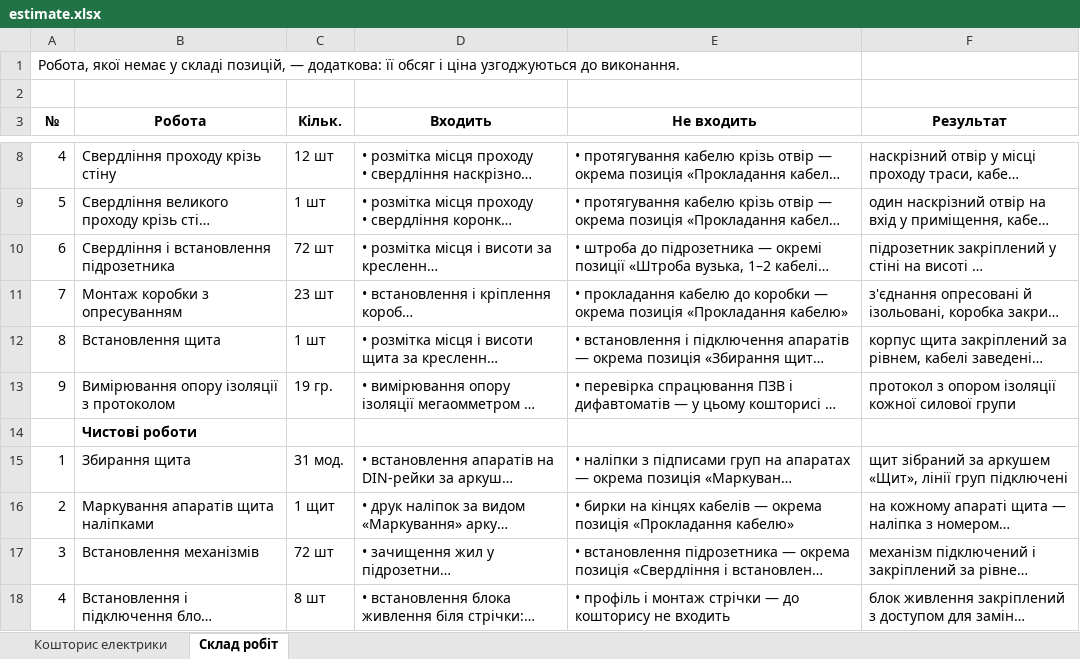
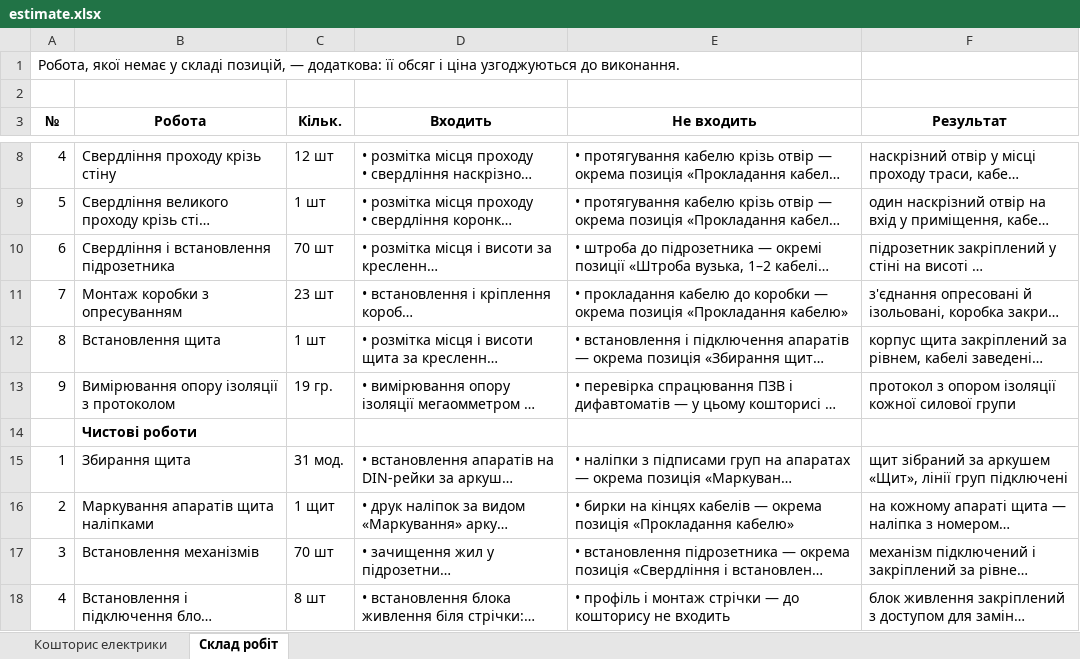
Before and after one commit to Coder801/floorplan-engine, an Excel workbook: projects/nahirna-16/out/estimate.xlsx, sheet Склад робіт, drawn as a sheet; only a part is shown, gaps mark what is left out; long unchanged cells end in …; values as stored, in another font and other column widths than the file's, no borders; the diff names each change by its address in the sheet, - before the commit and + after, or states it on an @@ line.

```diff
--- a/projects/nahirna-16/out/estimate.xlsx (sheet Склад робіт)
+++ b/projects/nahirna-16/out/estimate.xlsx (sheet Склад робіт)
-C10 (Кільк.): 72 шт
+C10 (Кільк.): 70 шт
-C17 (Кільк.): 72 шт
+C17 (Кільк.): 70 шт
```
Also changed, not shown: sheet Кошторис електрики, projects/nahirna-16/out/plumbing-estimate.xlsx, projects/vavilovykh-11-216/out/estimate.xlsx, 51 other files.
